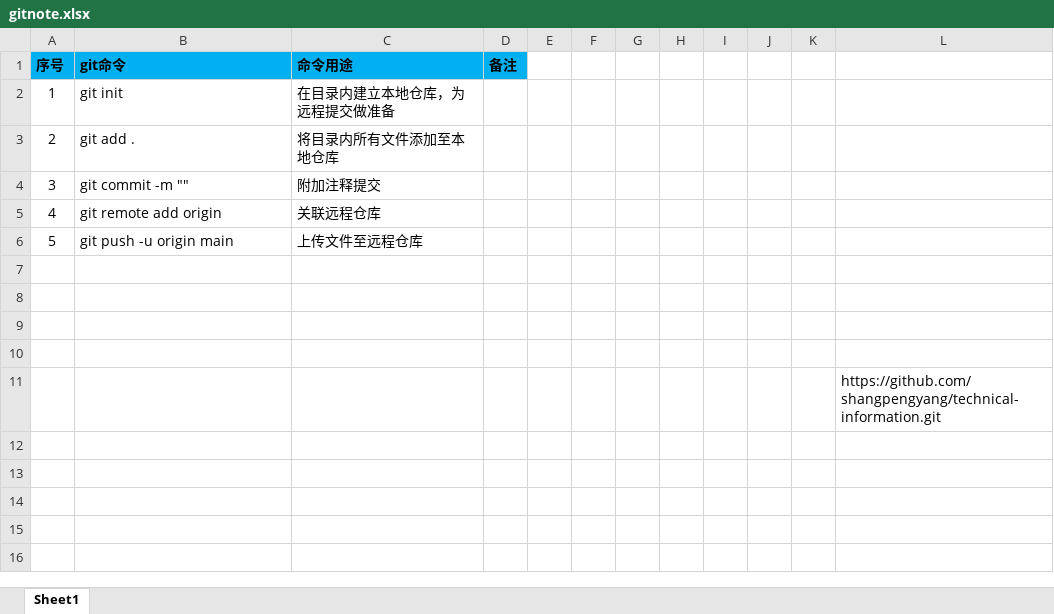
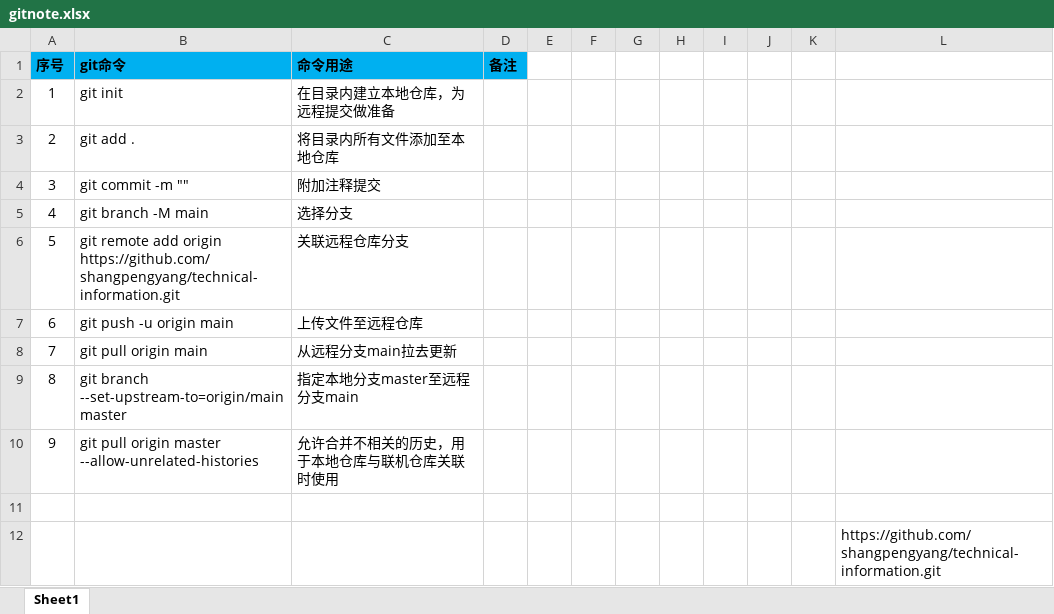
Before and after one commit to shangpengyang/technical-information, an Excel workbook: git/gitnote.xlsx, sheet Sheet1, drawn as a sheet; values as stored, in another font and other column widths than the file's, no borders; removed rows and columns are numbered as before the commit, all else as after; the diff names each change by its address in the sheet, - before the commit and + after, or states it on an @@ line.

```diff
--- a/git/gitnote.xlsx (sheet Sheet1)
+++ b/git/gitnote.xlsx (sheet Sheet1)
-row 5: 4 | git remote add origin | 关联远程仓库
+row 5: 4 | git branch -M main | 选择分支
+row 6: 5 | git remote add origin https://github.com/shangpengyang/technical-information.git | 关联远程仓库分支
@@ column A (序号) renumbered in row 7 @@
-row 8: (empty)
+row 8: 7 | git pull origin main | 从远程分支main拉去更新
-row 9: (empty)
+row 9: 8 | git branch --set-upstream-to=origin/main master | 指定本地分支master至远程分支main
-row 10: (empty)
+row 10: 9 | git pull origin master --allow-unrelated-histories | 允许合并不相关的历史，用于本地仓库与联机仓库关联时使用
```
Also changed, not shown: 2 other files.
